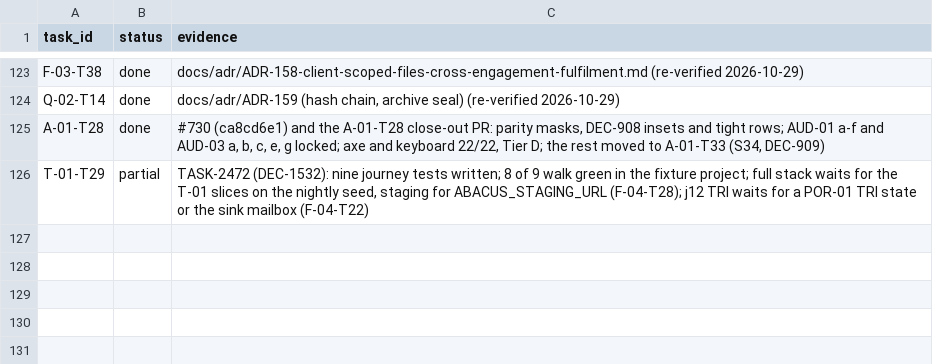
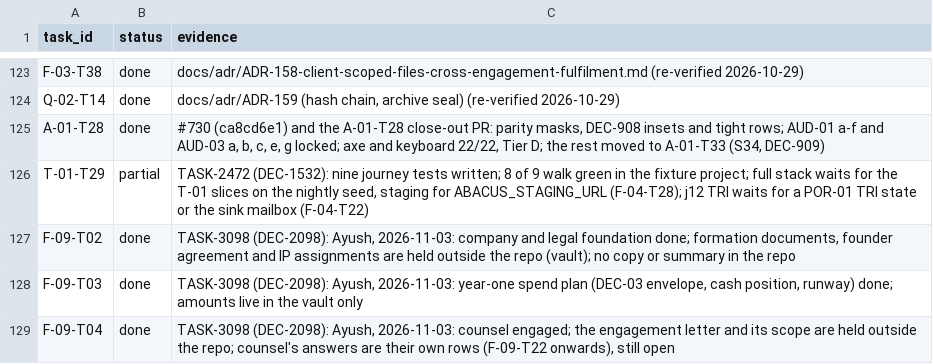
Before and after one commit to notanaskhan/abacus, a CSV file: docs/plan/status/status-verified.csv, drawn as a sheet; only a part is shown, gaps mark what is left out.

Commit message:
F-09-T02, T03, T04 done; later rows ask Ayush for their facts (DEC-2098) [skip ci] (#1108)
[skip ci]

```diff
--- a/docs/plan/status/status-verified.csv
+++ b/docs/plan/status/status-verified.csv
@@ -126 +126,4 @@ A-01-T28,done,"#730 (ca8cd6e1) and the A-01-T28 close-out PR: parity masks, DEC-
 T-01-T29,partial,"TASK-2472 (DEC-1532): nine journey tests written; 8 of 9 walk green in the fixture project; full stack waits for the T-01 slices on the nightly seed, staging for ABACUS_STAGING_URL (F-04-T28); j12 TRI waits for a POR-01 TRI state or the sink mailbox (F-04-T22)"
+F-09-T02,done,"TASK-3098 (DEC-2098): Ayush, 2026-11-03: company and legal foundation done; formation documents, founder agreement and IP assignments are held outside the repo (vault); no copy or summary in the repo"
+F-09-T03,done,"TASK-3098 (DEC-2098): Ayush, 2026-11-03: year-one spend plan (DEC-03 envelope, cash position, runway) done; amounts live in the vault only"
+F-09-T04,done,"TASK-3098 (DEC-2098): Ayush, 2026-11-03: counsel engaged; the engagement letter and its scope are held outside the repo; counsel's answers are their own rows (F-09-T22 onwards), still open"
```
Also changed, not shown: 2 other files.
